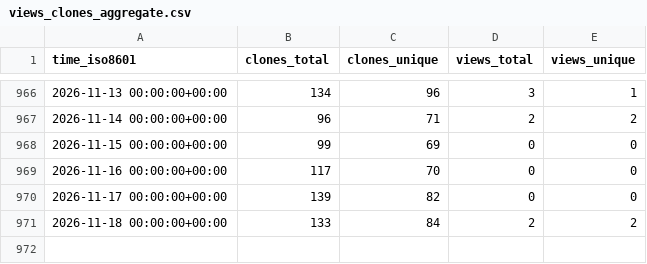
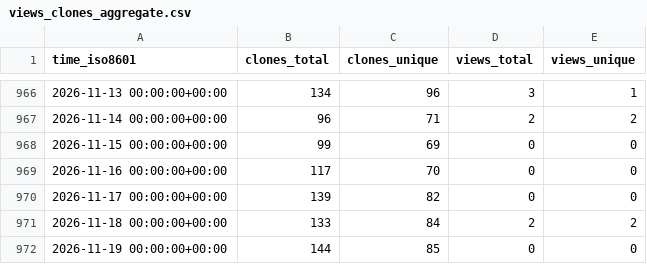
Before and after one commit to varabyte/stats, a CSV file: varabyte/kobweb-templates/ghrs-data/views_clones_aggregate.csv, drawn as a sheet; only a part is shown, gaps mark what is left out.

```diff
--- a/varabyte/kobweb-templates/ghrs-data/views_clones_aggregate.csv
+++ b/varabyte/kobweb-templates/ghrs-data/views_clones_aggregate.csv
@@ -971 +971,2 @@ time_iso8601,clones_total,clones_unique,views_total,views_unique
 2026-11-18 00:00:00+00:00,133,84,2,2
+2026-11-19 00:00:00+00:00,144,85,0,0
```
Also changed, not shown: 1 other file.
